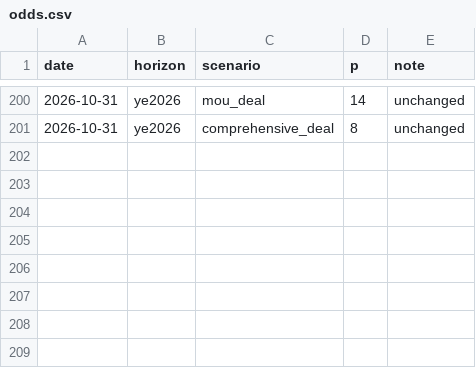
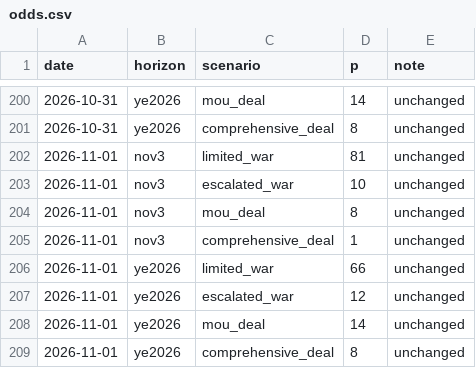
Before and after one commit to abrandt1897/GeoBrief, a CSV file: data/odds.csv, drawn as a sheet; only a part is shown, gaps mark what is left out; the diff names each change by its address in the sheet, - before the commit and + after, or states it on an @@ line.

```diff
--- a/data/odds.csv
+++ b/data/odds.csv
+row 202: 2026-11-01 | nov3 | limited_war | 81 | unchanged
+row 203: 2026-11-01 | nov3 | escalated_war | 10 | unchanged
+row 204: 2026-11-01 | nov3 | mou_deal | 8 | unchanged
+row 205: 2026-11-01 | nov3 | comprehensive_deal | 1 | unchanged
+row 206: 2026-11-01 | ye2026 | limited_war | 66 | unchanged
+row 207: 2026-11-01 | ye2026 | escalated_war | 12 | unchanged
+row 208: 2026-11-01 | ye2026 | mou_deal | 14 | unchanged
+row 209: 2026-11-01 | ye2026 | comprehensive_deal | 8 | unchanged
```
Also changed, not shown: data/gas.csv, data/headlines.csv, 3 other files.
